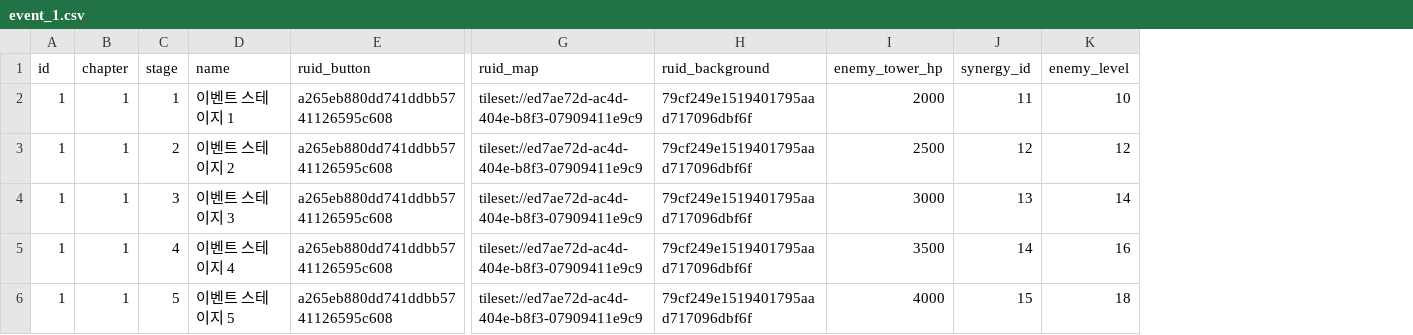
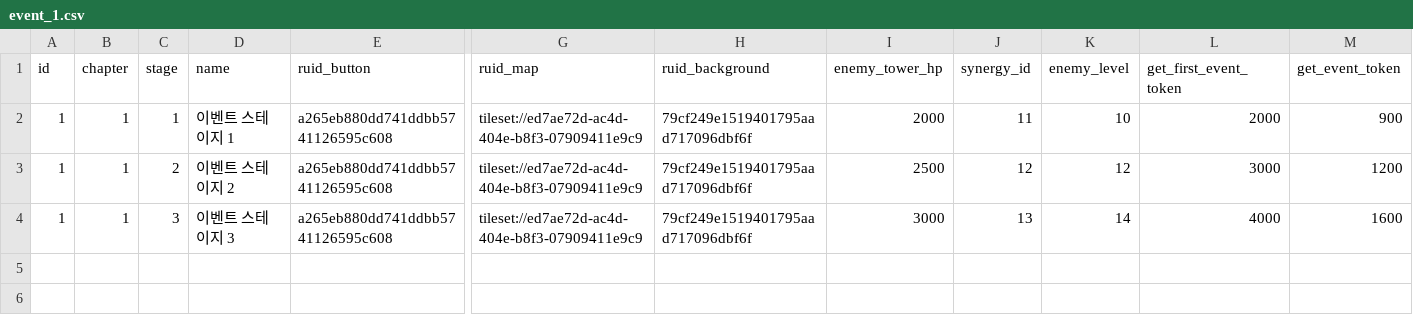
Before and after one commit to browniesss/MapleWorlds, a CSV file: RootDesk/MyDesk/DataSets/Stage/Event/event_1.csv, drawn as a sheet; only a part is shown, gaps mark what is left out; removed rows and columns are numbered as before the commit, all else as after; rows hold the shown columns only; the diff names each change by its address in the sheet, - before the commit and + after, or states it on an @@ line.

Commit message:
이벤트 스테이지 추가 작업

```diff
--- a/RootDesk/MyDesk/DataSets/Stage/Event/event_1.csv
+++ b/RootDesk/MyDesk/DataSets/Stage/Event/event_1.csv
+column L (get_first_event_token), rows 2-4: 2000 | 3000 | 4000
+column M (get_event_token), rows 2-4: 900 | 1200 | 1600
-row 5: 1 | 1 | 4 | 이벤트 스테이지 4 | a265eb880dd741ddbb5741126595c608 | tileset://ed7ae72d-ac4d-404e-b8f3-07909411e9c9 | 79cf249e1519401795aad717096dbf6f | 3500 | 14 | 16
-row 6: 1 | 1 | 5 | 이벤트 스테이지 5 | a265eb880dd741ddbb5741126595c608 | tileset://ed7ae72d-ac4d-404e-b8f3-07909411e9c9 | 79cf249e1519401795aad717096dbf6f | 4000 | 15 | 18
```
Also changed, not shown: RootDesk/MyDesk/Event/EventData.csv, 23 other files.
